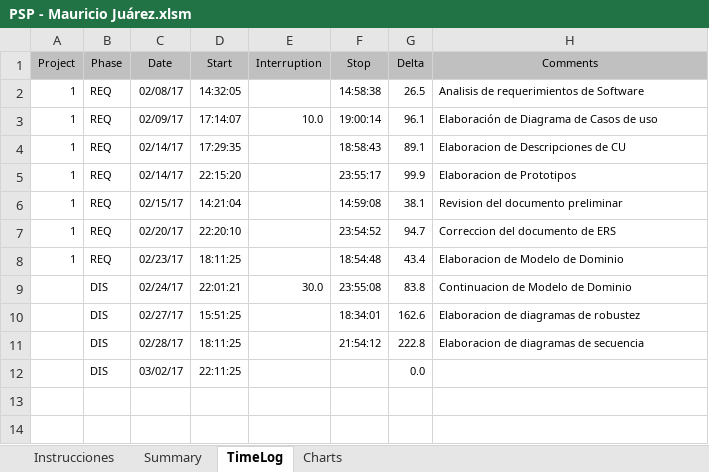
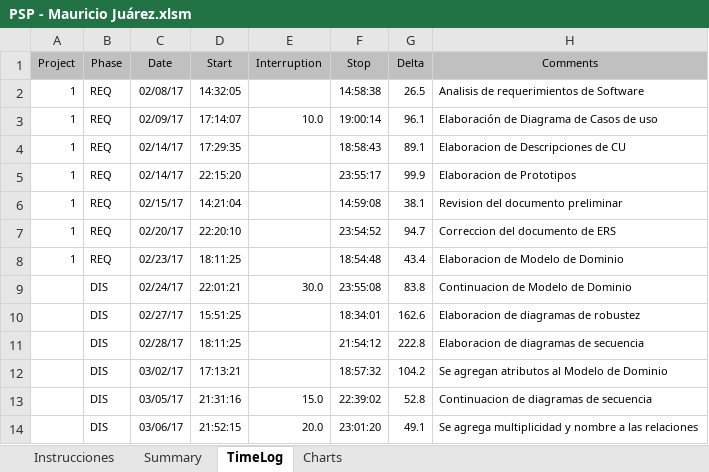
Before and after one commit to EHECATL506/DesarrolloSoftware, an Excel workbook: psps/PSP - Mauricio Juárez.xlsm, sheet TimeLog, drawn as a sheet; values as stored, in another font and other column widths than the file's, no borders; removed rows and columns are numbered as before the commit, all else as after; the diff names each change by its address in the sheet, - before the commit and + after, or states it on an @@ line.

```diff
--- a/psps/PSP - Mauricio Juárez.xlsm (sheet TimeLog)
+++ b/psps/PSP - Mauricio Juárez.xlsm (sheet TimeLog)
-row 12:  | DIS | 03/02/17 | 22:11:25 |  |  | 0.0
+row 12:  | DIS | 03/02/17 | 17:13:21 |  | 18:57:32 | 104.2 | Se agregan atributos al Modelo de Dominio
+row 13:  | DIS | 03/05/17 | 21:31:16 | 15.0 | 22:39:02 | 52.8 | Continuacion de diagramas de secuencia
+row 14:  | DIS | 03/06/17 | 21:52:15 | 20.0 | 23:01:20 | 49.1 | Se agrega multiplicidad y nombre a las relaciones
```
Also changed, not shown: 1 other file.
